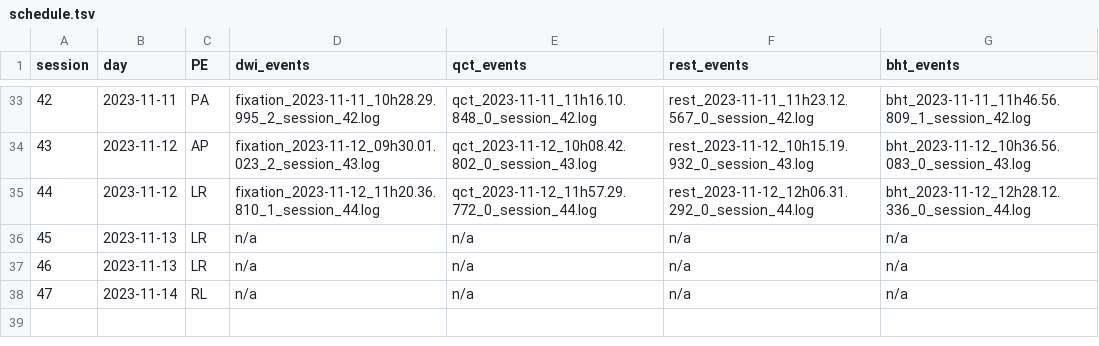
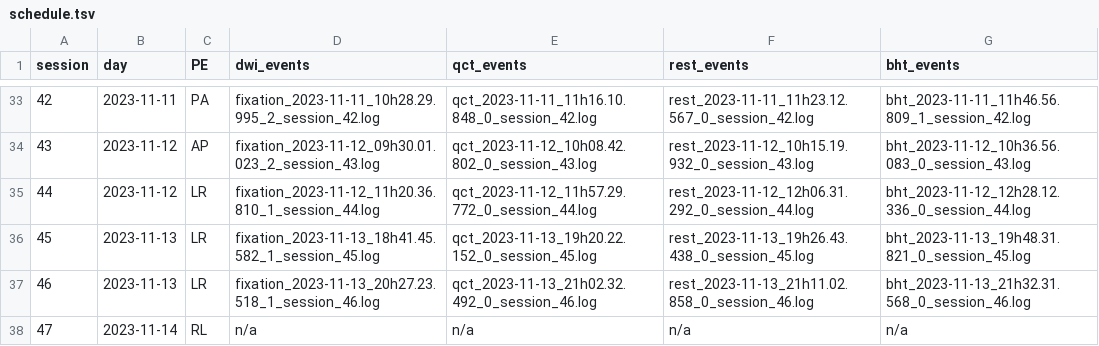
Before and after one commit to oesteban/hcph-sops, a TSV file: code/events/schedule.tsv, drawn as a sheet; only a part is shown, gaps mark what is left out.

Commit message:
enh: add sessions 43-46 (physio and events)

```diff
--- a/code/events/schedule.tsv
+++ b/code/events/schedule.tsv
@@ -35,4 +35,4 @@ session	day	PE	dwi_events	qct_events	rest_events	bht_events
 44	2023-11-12	LR	fixation_2023-11-12_11h20.36.810_1_session_44.log	qct_2023-11-12_11h57.29.772_0_session_44.log	rest_2023-11-12_12h06.31.292_0_session_44.log	bht_2023-11-12_12h28.12.336_0_session_44.log
-45	2023-11-13	LR	n/a	n/a	n/a	n/a
-46	2023-11-13	LR	n/a	n/a	n/a	n/a
+45	2023-11-13	LR	fixation_2023-11-13_18h41.45.582_1_session_45.log	qct_2023-11-13_19h20.22.152_0_session_45.log	rest_2023-11-13_19h26.43.438_0_session_45.log	bht_2023-11-13_19h48.31.821_0_session_45.log
+46	2023-11-13	LR	fixation_2023-11-13_20h27.23.518_1_session_46.log	qct_2023-11-13_21h02.32.492_0_session_46.log	rest_2023-11-13_21h11.02.858_0_session_46.log	bht_2023-11-13_21h32.31.568_0_session_46.log
 47	2023-11-14	RL	n/a	n/a	n/a	n/a
```
Also changed, not shown: code/eyetracking/schedule.tsv, code/physioconv/schedule.tsv, 1 other file.
